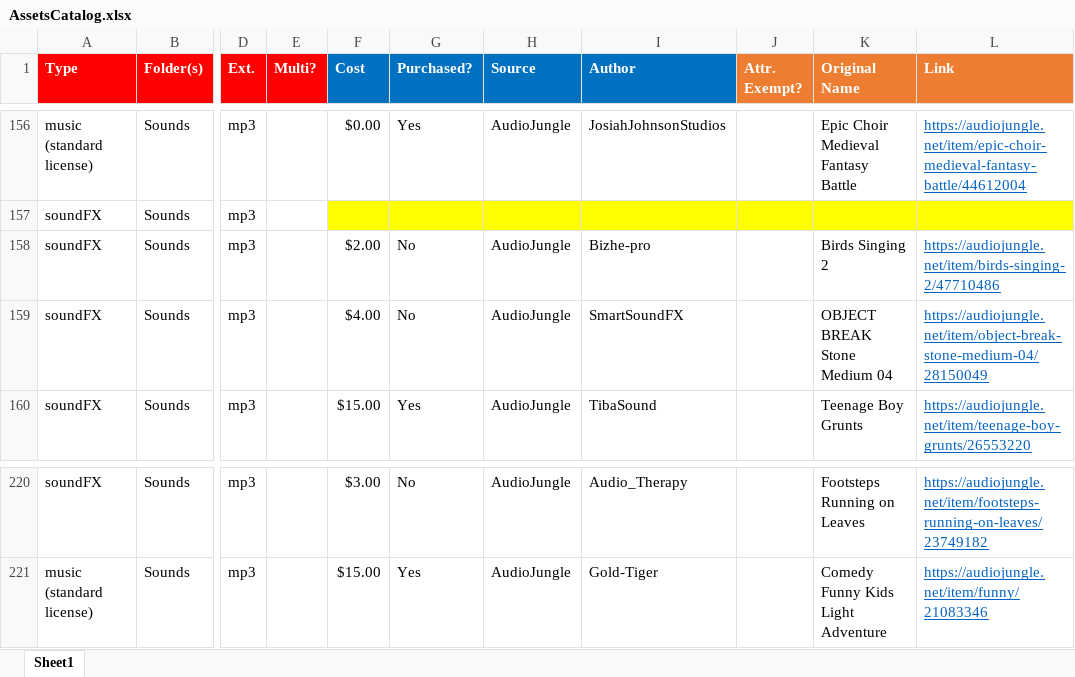
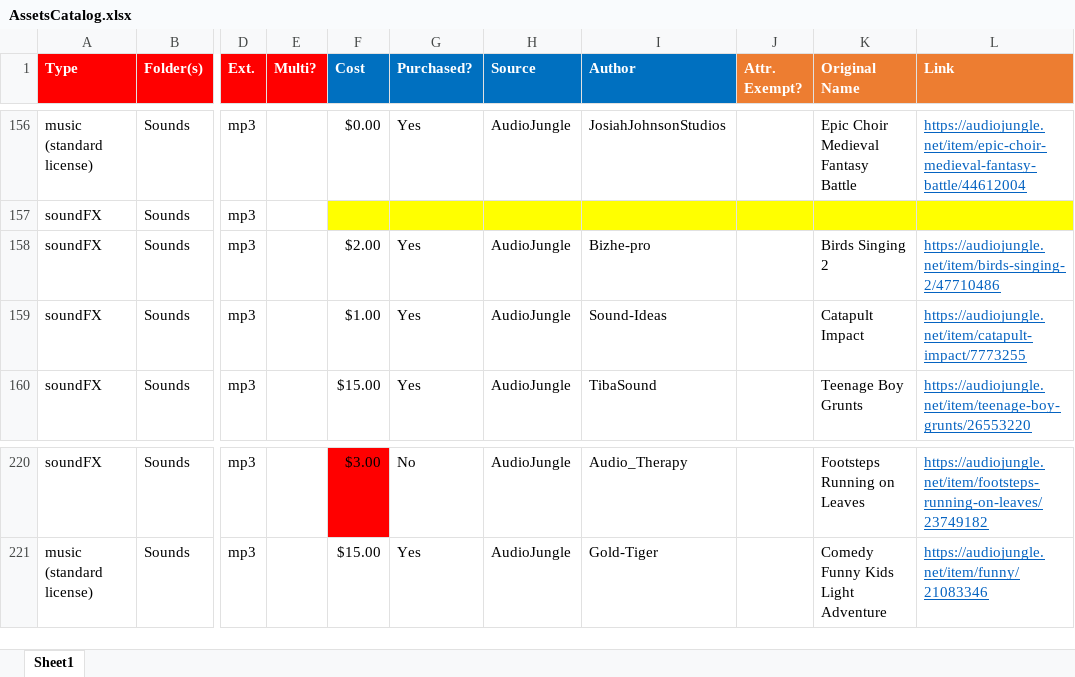
Before and after one commit to emchar1/PUZLBoy, an Excel workbook: JSON/AssetsCatalog.xlsx, sheet Sheet1, drawn as a sheet; only a part is shown, gaps mark what is left out; values as stored, in another font and other column widths than the file's, no borders; the diff covers the shown part only; the diff names each change by its address in the sheet, - before the commit and + after, or states it on an @@ line.

Commit message:
AssetsCatalog: update audio purchases. OLD JSON FILES: moved this folder out of this project and into Documents/Work/5Play Apps/PUZL Boy Audio: purchase (new) bouldersmash, buttontap4, hammerswing, swordslash, thunderrumble. CutsceneInto: tweak dialogue, audio timing with new thunderrumble, etc.

```diff
--- a/JSON/AssetsCatalog.xlsx (sheet Sheet1)
+++ b/JSON/AssetsCatalog.xlsx (sheet Sheet1)
-G158:G159 (Purchased?): No
+G158:G159 (Purchased?): Yes
-F159 (Cost): $4.00
+F159 (Cost): $1.00
-I159 (Author): SmartSoundFX
+I159 (Author): Sound-Ideas
-K159 (Original Name): OBJECT BREAK Stone Medium 04
+K159 (Original Name): Catapult Impact
-L159 (Link): https://audiojungle.net/item/object-break-stone-medium-04/28150049
+L159 (Link): https://audiojungle.net/item/catapult-impact/7773255
-F220 fill: none
+F220 fill: #FF0000
```
Also changed, not shown: 48 edited cells and cell formats elsewhere in this sheet, 59 other files.
